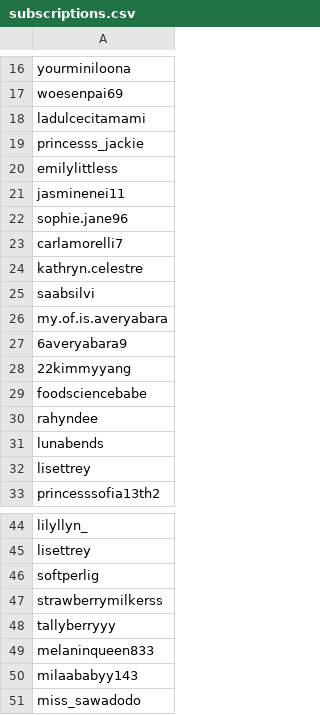
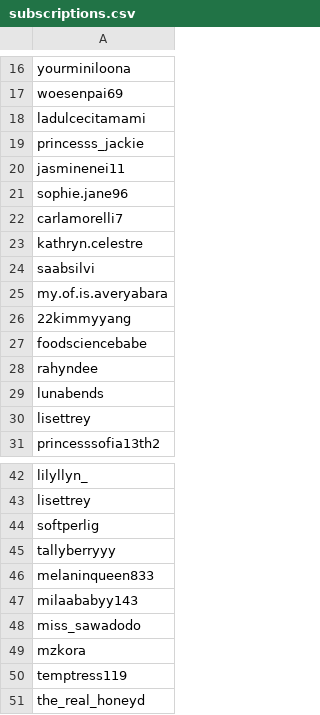
Before and after one commit to kickerofelves/tiktok-rss-flat, a CSV file: subscriptions.csv, drawn as a sheet; only a part is shown, gaps mark what is left out; the shorter side is filled out with more unchanged rows; the diff names each change by its address in the sheet, - before the commit and + after, or states it on an @@ line.

Commit message:
sub list update

```diff
--- a/subscriptions.csv
+++ b/subscriptions.csv
-row 20: emilylittless
-row 27: 6averyabara9
-row 47: strawberrymilkerss
```
